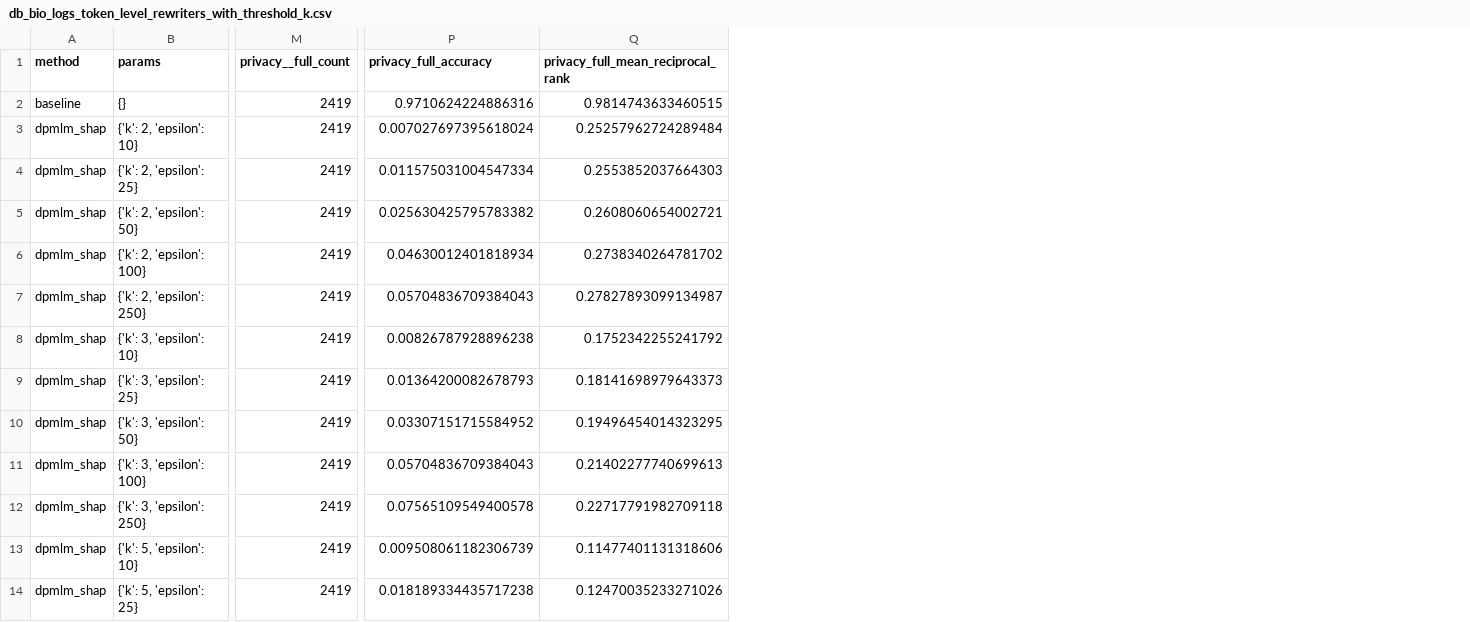
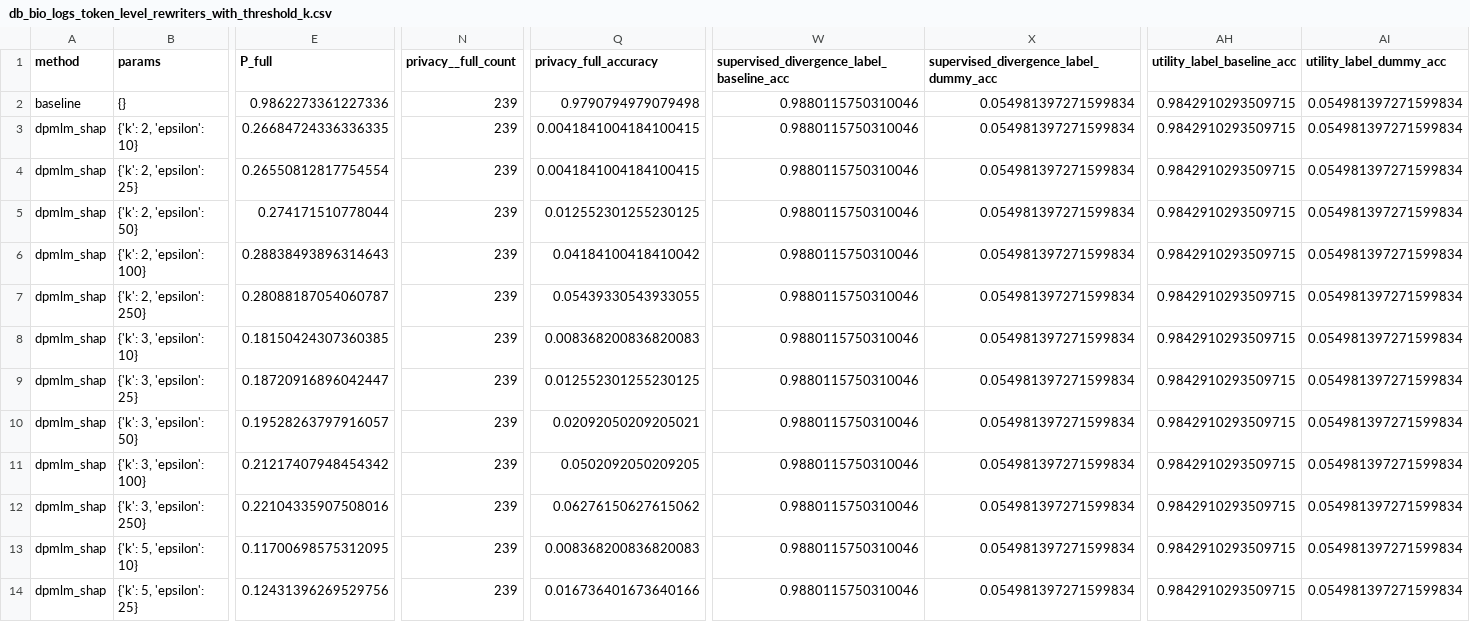
Before and after one commit to yamaceay/dp, a CSV file: mds/db_bio_logs_token_level_rewriters_with_threshold_k.csv, drawn as a sheet; only a part is shown, gaps mark what is left out; removed rows and columns are numbered as before the commit, all else as after; the diff covers the shown part only; the diff names each change by its address in the sheet, - before the commit and + after, or states it on an @@ line.

```diff
--- a/mds/db_bio_logs_token_level_rewriters_with_threshold_k.csv
+++ b/mds/db_bio_logs_token_level_rewriters_with_threshold_k.csv
+column E (P_full), rows 2-14: 0.9862273361227336 | 0.26684724336336335 | 0.26550812817754554 | 0.274171510778044 | 0.28838493896314643 | 0.28088187054060787 | 0.18150424307360385 | 0.18720916896042447 | 0.19528263797916057 | 0.21217407948454342 | 0.22104335907508016 | 0.11700698575312095 | 0.12431396269529756
-column Q, rows 1-14: privacy_full_mean_reciprocal_rank | 0.9814743633460515 | 0.25257962724289484 | 0.2553852037664303 | 0.2608060654002721 | 0.2738340264781702 | 0.27827893099134987 | 0.1752342255241792 | 0.18141698979643373 | 0.19496454014323295 | 0.21402277740699613 | 0.22717791982709118 | 0.11477401131318606 | 0.12470035233271026
+column W, rows 1-14: supervised_divergence_label_baseline_acc | 0.9880115750310046 | 0.9880115750310046 | 0.9880115750310046 | 0.9880115750310046 | 0.9880115750310046 | 0.9880115750310046 | 0.9880115750310046 | 0.9880115750310046 | 0.9880115750310046 | 0.9880115750310046 | 0.9880115750310046 | 0.9880115750310046 | 0.9880115750310046
+column X, rows 1-14: supervised_divergence_label_dummy_acc | 0.054981397271599834 | 0.054981397271599834 | 0.054981397271599834 | 0.054981397271599834 | 0.054981397271599834 | 0.054981397271599834 | 0.054981397271599834 | 0.054981397271599834 | 0.054981397271599834 | 0.054981397271599834 | 0.054981397271599834 | 0.054981397271599834 | 0.054981397271599834
+column AH (utility_label_baseline_acc), rows 2-14: all 0.9842910293509715
+column AI (utility_label_dummy_acc), rows 2-14: all 0.054981397271599834
-N2:N14 (privacy__full_count): 2419
+N2:N14 (privacy__full_count): 239
-Q2 (privacy_full_accuracy): 0.9710624224886316
+Q2 (privacy_full_accuracy): 0.9790794979079498
-Q3 (privacy_full_accuracy): 0.007027697395618024
+Q3 (privacy_full_accuracy): 0.0041841004184100415
-Q4 (privacy_full_accuracy): 0.011575031004547334
+Q4 (privacy_full_accuracy): 0.0041841004184100415
-Q5 (privacy_full_accuracy): 0.025630425795783382
+Q5 (privacy_full_accuracy): 0.012552301255230125
-Q6 (privacy_full_accuracy): 0.04630012401818934
+Q6 (privacy_full_accuracy): 0.04184100418410042
-Q7 (privacy_full_accuracy): 0.05704836709384043
+Q7 (privacy_full_accuracy): 0.05439330543933055
-Q8 (privacy_full_accuracy): 0.00826787928896238
+Q8 (privacy_full_accuracy): 0.008368200836820083
-Q9 (privacy_full_accuracy): 0.01364200082678793
+Q9 (privacy_full_accuracy): 0.012552301255230125
-Q10 (privacy_full_accuracy): 0.03307151715584952
+Q10 (privacy_full_accuracy): 0.02092050209205021
-Q11 (privacy_full_accuracy): 0.05704836709384043
+Q11 (privacy_full_accuracy): 0.0502092050209205
-Q12 (privacy_full_accuracy): 0.07565109549400578
+Q12 (privacy_full_accuracy): 0.06276150627615062
-Q13 (privacy_full_accuracy): 0.009508061182306739
+Q13 (privacy_full_accuracy): 0.008368200836820083
-Q14 (privacy_full_accuracy): 0.018189334435717238
+Q14 (privacy_full_accuracy): 0.016736401673640166
```
Also changed, not shown: 36 edited cells elsewhere in this file, mds/tab_logs_record_level_rewriters.csv, mds/tab_logs_simple_maskers_with_thresholds.csv, 33 other files.
